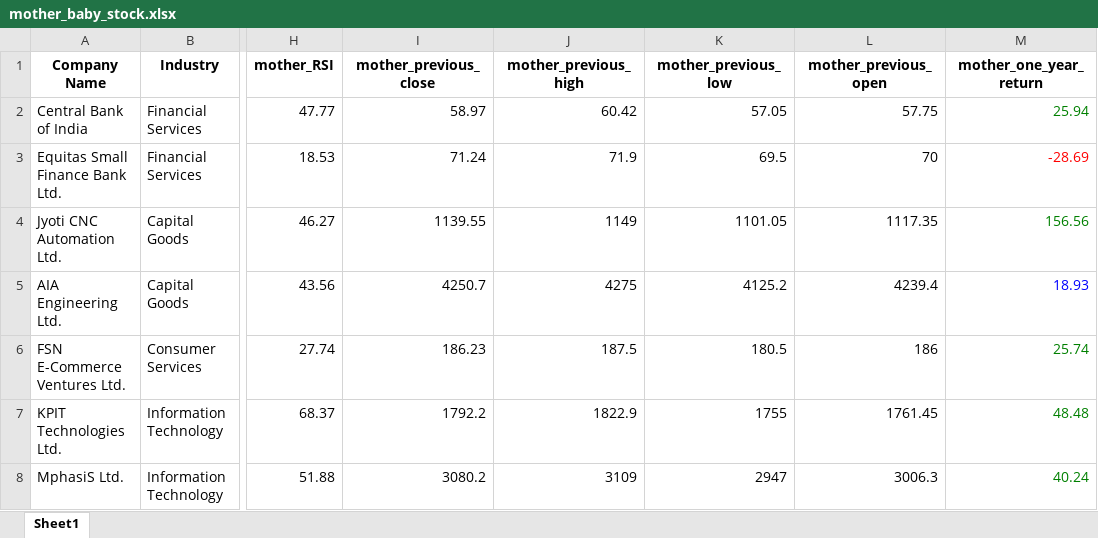
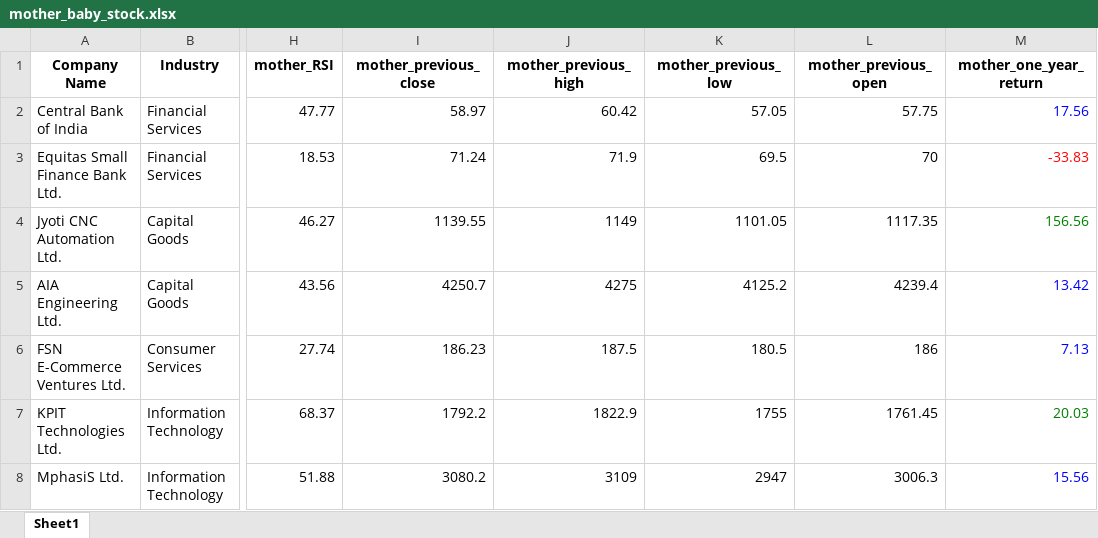
Before and after one commit to naskar/stock_sccreener, an Excel workbook: stock_list/mother_baby_stock.xlsx, sheet Sheet1, drawn as a sheet; only a part is shown, gaps mark what is left out; values as stored, in another font and other column widths than the file's, no borders; the diff names each change by its address in the sheet, - before the commit and + after, or states it on an @@ line.

```diff
--- a/stock_list/mother_baby_stock.xlsx (sheet Sheet1)
+++ b/stock_list/mother_baby_stock.xlsx (sheet Sheet1)
-M2 (mother_one_year_return): 25.94
+M2 (mother_one_year_return): 17.56
-M2 text colour: #008000
+M2 text colour: #0000FF
-M3 (mother_one_year_return): -28.69
+M3 (mother_one_year_return): -33.83
-M5 (mother_one_year_return): 18.93
+M5 (mother_one_year_return): 13.42
-M6 (mother_one_year_return): 25.74
+M6 (mother_one_year_return): 7.13
-M6 text colour: #008000
+M6 text colour: #0000FF
-M7 (mother_one_year_return): 48.48
+M7 (mother_one_year_return): 20.03
-M8 (mother_one_year_return): 40.24
+M8 (mother_one_year_return): 15.56
-M8 text colour: #008000
+M8 text colour: #0000FF
```
Also changed, not shown: stock_list/sheet1.xlsx, stock_list/sheet2.xlsx, 3 other files.
